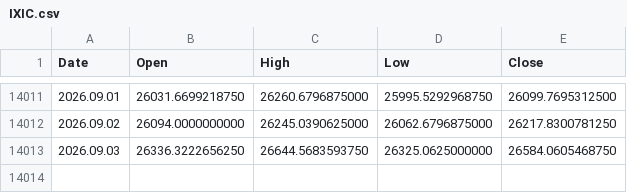
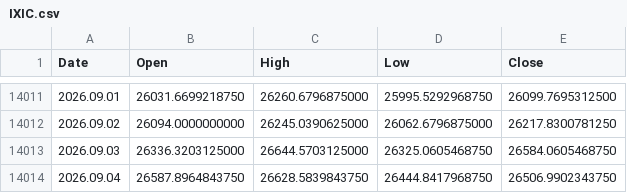
Before and after one commit to njh7799/investment, a CSV file: assets/IXIC.csv, drawn as a sheet; only a part is shown, gaps mark what is left out.

```diff
--- a/assets/IXIC.csv
+++ b/assets/IXIC.csv
@@ -14012,2 +14012,3 @@ Date,Open,High,Low,Close
 2026.09.02,26094.0000000000,26245.0390625000,26062.6796875000,26217.8300781250
-2026.09.03,26336.3222656250,26644.5683593750,26325.0625000000,26584.0605468750
+2026.09.03,26336.3203125000,26644.5703125000,26325.0605468750,26584.0605468750
+2026.09.04,26587.8964843750,26628.5839843750,26444.8417968750,26506.9902343750
```
Also changed, not shown: assets/QQQ.csv, assets/SGOV.csv, 2 other files.
